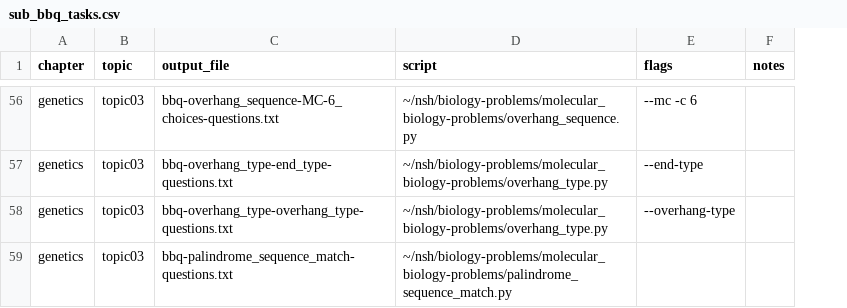
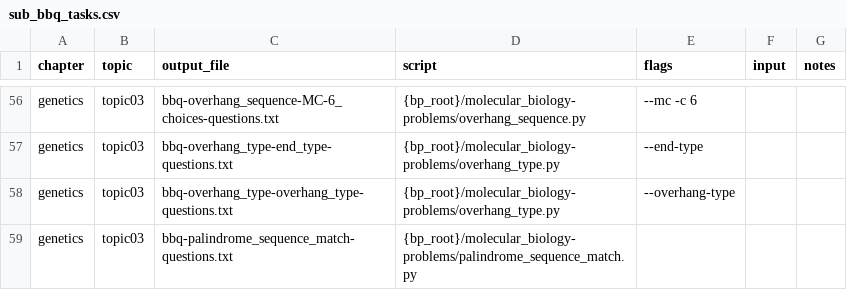
Before and after one commit to vosslab/biology-problems-website, a CSV file: bbq_control/sub_bbq_tasks.csv, drawn as a sheet; only a part is shown, gaps mark what is left out; the diff covers the shown part only; the diff names each change by its address in the sheet, - before the commit and + after, or states it on an @@ line.

Commit message:
docs: update changelog for 2026-01-03
- Added `bbq_control/bbq_config.yml` for path aliases, script aliases, and input defaults.
- Added an `input` column to `bbq_control/bbq_tasks.csv` and `bbq_control/sub_bbq_tasks.csv`.
- Updated BBQ task runners to expand aliases and attach input files from the new columns.
- Added `bbq_control/usage.txt` with BBQ task runner usage notes.
- Switched the main path alias to `{bp_root}` for shorter CSV entries.
- Allowed basename-only `input` values for YMWOMC/YMCS/YMMS tasks.
- Removed the `input_flag` column (inputs always use `-y`).

# Save and exit to use this message.
# Exiting without changes will abort by default.
#
# Changes to be committed:
#	modified: bbq_control/bbq_sync_tasks.py
#	modified: bbq_control/bbq_tasks.csv
#	modified: bbq_control/run_bbq_tasks.py
#	modified: bbq_control/sub_bbq_tasks.csv
#	modified: docs/CHANGELOG.md
#	modified: flow_for_html_generation.txt
#
# Untracked files:
#	bbq_control/.~lock.bbq_tasks.csv#
#	bbq_control/USAGE.txt
#	bbq_control/bbq_config.yml
#	bbq_control/bbq_tasks.ods

```diff
--- a/bbq_control/sub_bbq_tasks.csv
+++ b/bbq_control/sub_bbq_tasks.csv
+column F (input), empty
-D56 (script): ~/nsh/biology-problems/molecular_biology-problems/overhang_sequence.py
+D56 (script): {bp_root}/molecular_biology-problems/overhang_sequence.py
-D57:D58 (script): ~/nsh/biology-problems/molecular_biology-problems/overhang_type.py
+D57:D58 (script): {bp_root}/molecular_biology-problems/overhang_type.py
-D59 (script): ~/nsh/biology-problems/molecular_biology-problems/palindrome_sequence_match.py
+D59 (script): {bp_root}/molecular_biology-problems/palindrome_sequence_match.py
```
Also changed, not shown: 54 edited cells elsewhere in this file, 5 other files.
